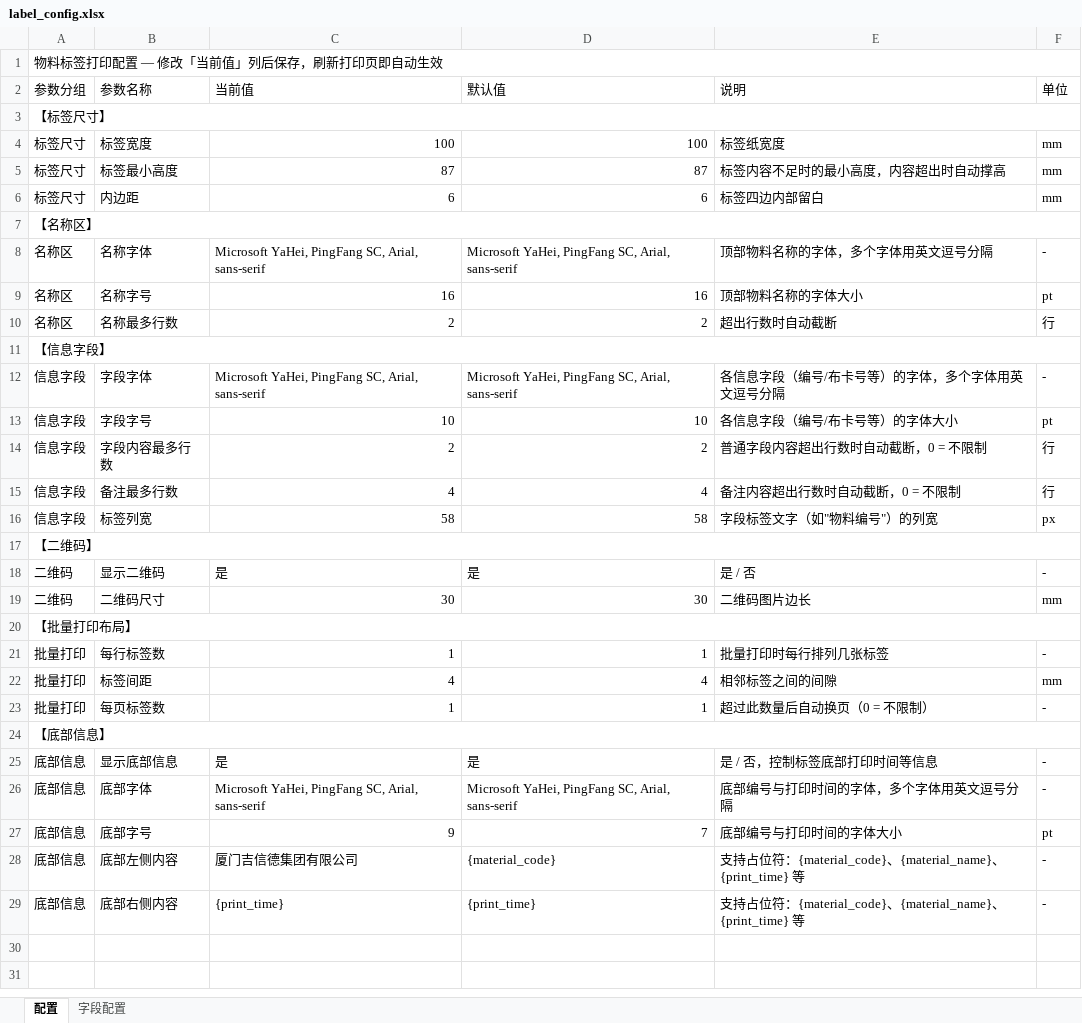
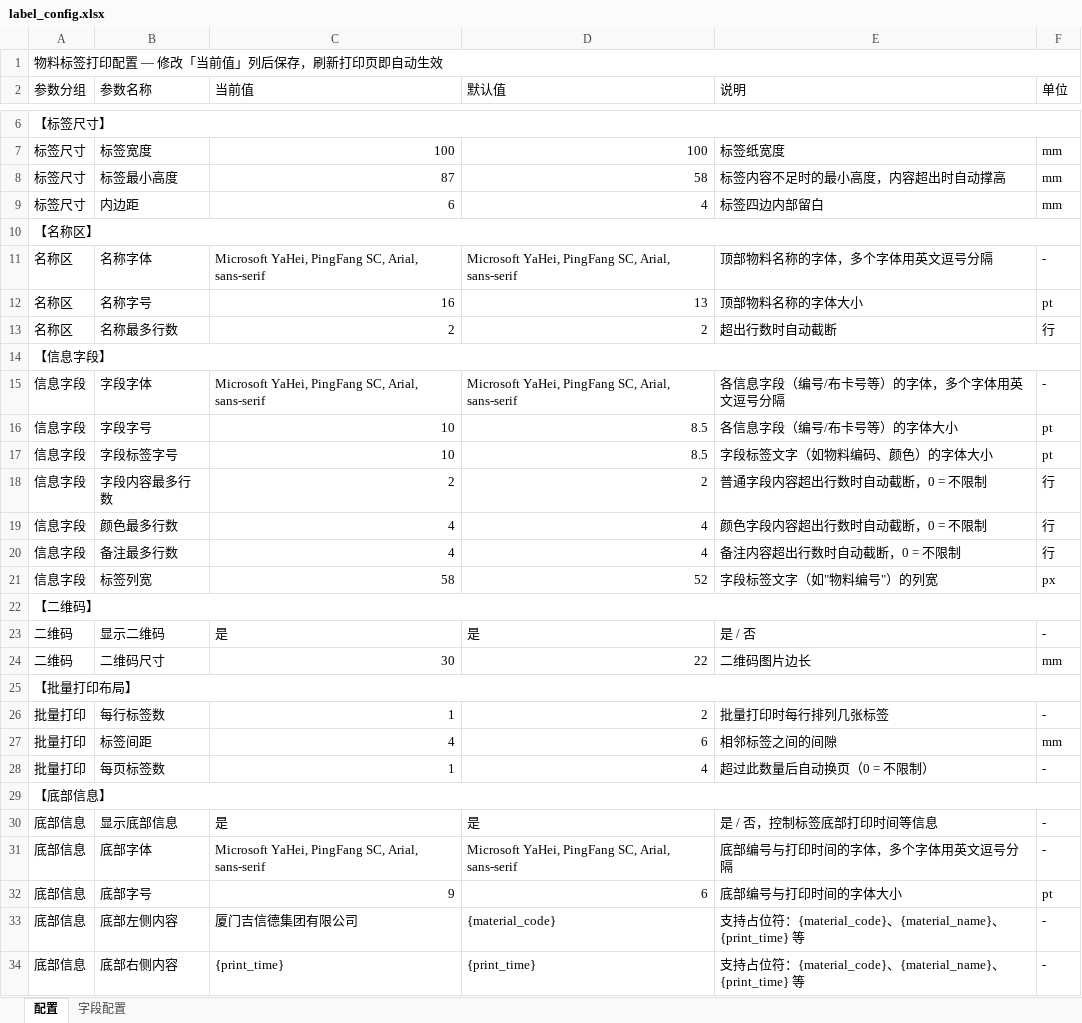
Before and after one commit to HuangwbGH/ItemMark, an Excel workbook: config/templates/material-info/label_config.xlsx, sheet 配置, drawn as a sheet; only a part is shown, gaps mark what is left out; values as stored, in another font and other column widths than the file's, no cell formats; addresses are those after the commit; the diff covers the shown part only; the diff names each change by its address in the sheet, - before the commit and + after, or states it on an @@ line.

```diff
--- a/config/templates/material-info/label_config.xlsx (sheet 配置)
+++ b/config/templates/material-info/label_config.xlsx (sheet 配置)
-D8 (默认值): 87
+D8 (默认值): 58
-D9 (默认值): 6
+D9 (默认值): 4
-D12 (默认值): 16
+D12 (默认值): 13
-D16 (默认值): 10
+D16 (默认值): 8.5
+row 17: 信息字段 | 字段标签字号 | 10 | 8.5 | 字段标签文字（如物料编码、颜色）的字体大小 | pt
+row 19: 信息字段 | 颜色最多行数 | 4 | 4 | 颜色字段内容超出行数时自动截断，0 = 不限制 | 行
-D21 (默认值): 58
+D21 (默认值): 52
-D24 (默认值): 30
+D24 (默认值): 22
-D26 (默认值): 1
+D26 (默认值): 2
-D27 (默认值): 4
+D27 (默认值): 6
-D28 (默认值): 1
+D28 (默认值): 4
-D32 (默认值): 7
+D32 (默认值): 6
```
Also changed, not shown: 3 added rows elsewhere in this sheet, cell formats, config/templates/material-info/accessory_split_2.xlsx, 9 other files.
